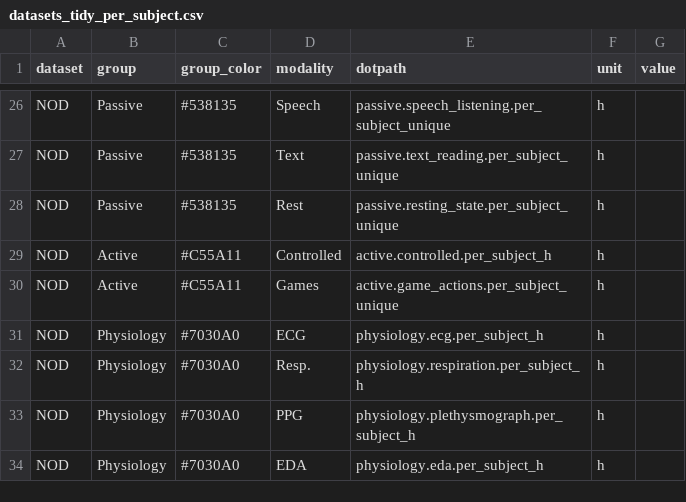
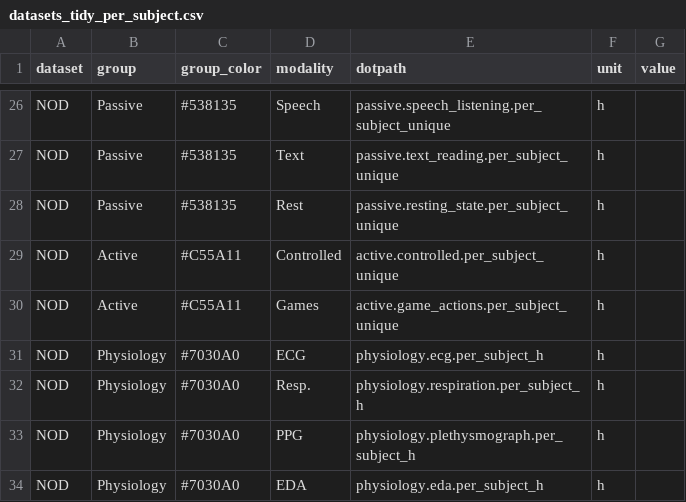
Before and after one commit to courtois-neuromod/dataset_comparison, a CSV file: output_data/datasets_tidy_per_subject.csv, drawn as a sheet; only a part is shown, gaps mark what is left out; the diff covers the shown part only.

```diff
--- a/output_data/datasets_tidy_per_subject.csv
+++ b/output_data/datasets_tidy_per_subject.csv
@@ -28,3 +28,3 @@ NOD,Passive,#538135,Text,passive.text_reading.per_subject_unique,h,
 NOD,Passive,#538135,Rest,passive.resting_state.per_subject_unique,h,
-NOD,Active,#C55A11,Controlled,active.controlled.per_subject_h,h,
+NOD,Active,#C55A11,Controlled,active.controlled.per_subject_unique,h,
 NOD,Active,#C55A11,Games,active.game_actions.per_subject_unique,h,
```
Also changed, not shown: 9 edited cells elsewhere in this file, output_data/cneuromod_tidy_per_subject.csv, output_data/cneuromod_tidy_total.csv, 9 other files.
